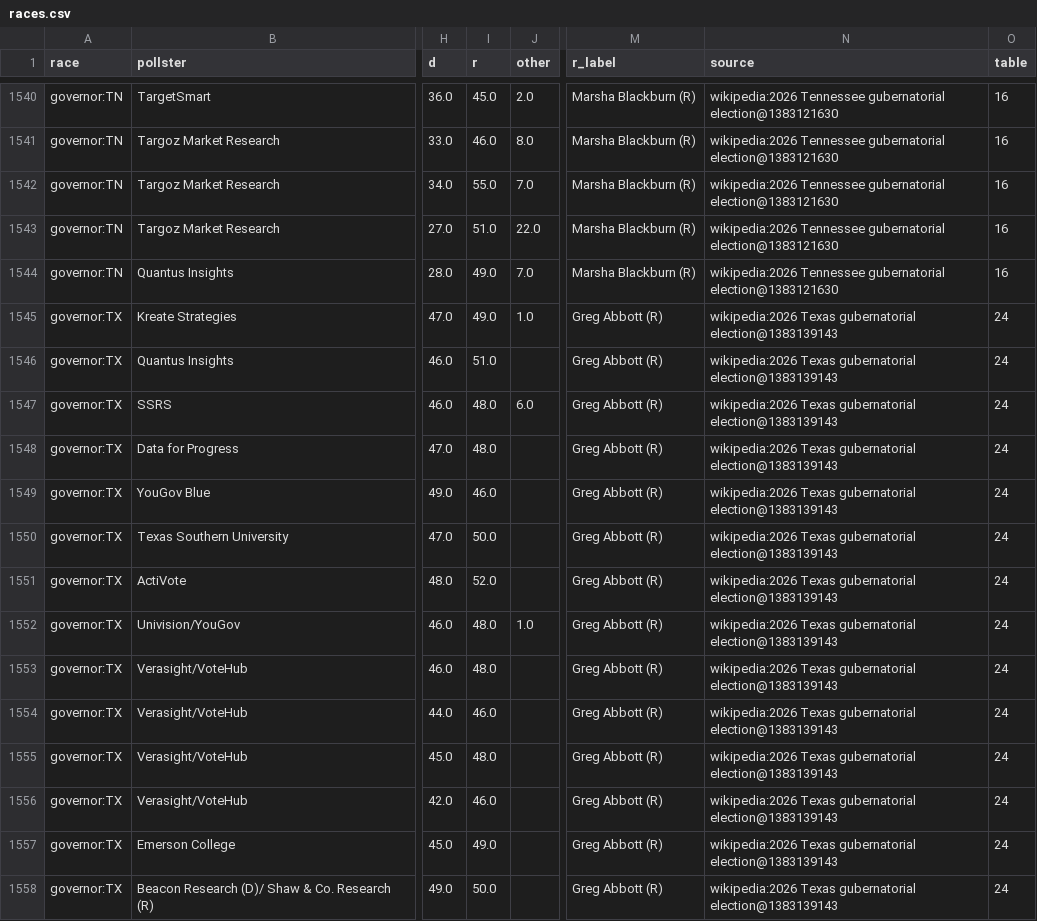
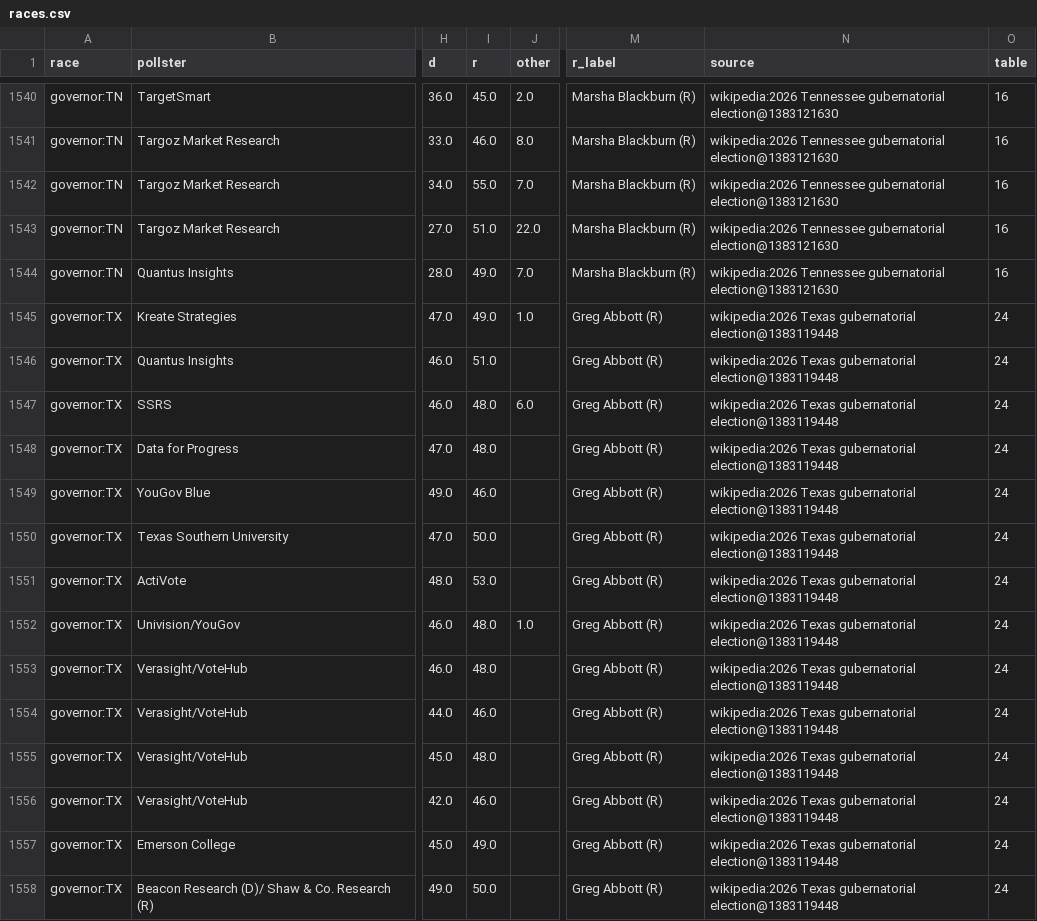
Before and after one commit to KaraZajac/MIDTERMS2026, a CSV file: data/polls/races.csv, drawn as a sheet; only a part is shown, gaps mark what is left out; the diff covers the shown part only; the diff names each change by its address in the sheet, - before the commit and + after, or states it on an @@ line.

```diff
--- a/data/polls/races.csv
+++ b/data/polls/races.csv
-N1545:N1558 (source): …Texas gubernatorial election@1383139143
+N1545:N1558 (source): …Texas gubernatorial election@1383119448
-I1551 (r): 52.0
+I1551 (r): 53.0
```
Also changed, not shown: 114 edited cells elsewhere in this file, data/finance.csv, data/races/governor.csv, 18 other files.
